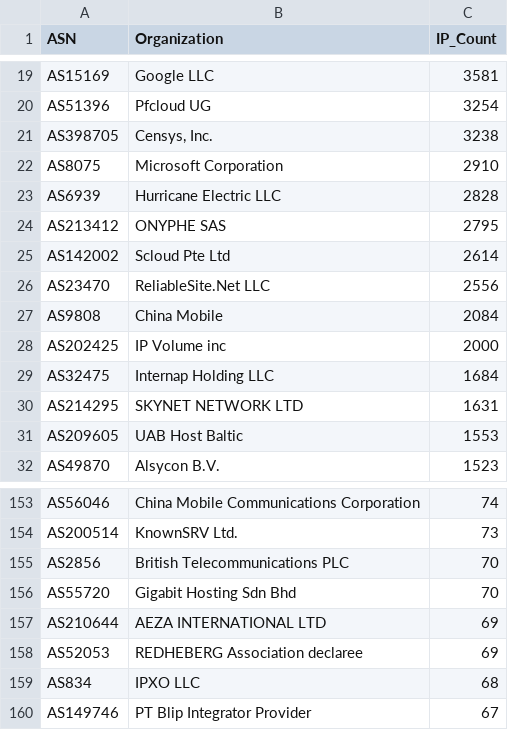
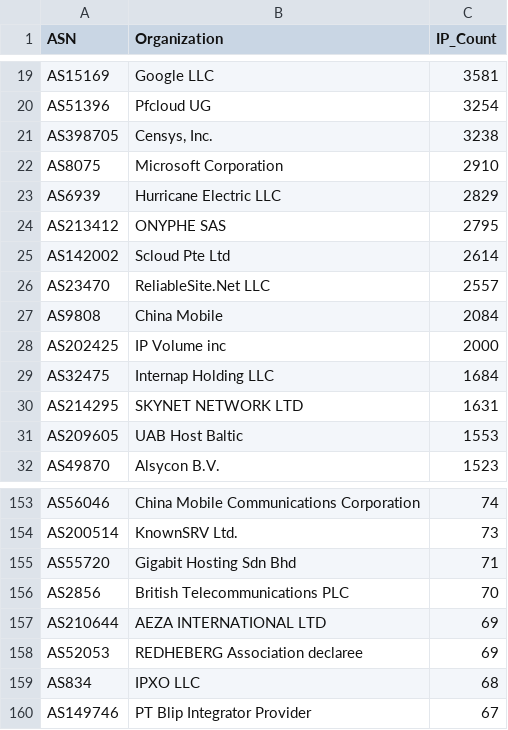
Before and after one commit to BlacKSnowDot0/packetsdatabase-db, a CSV file: asn_summary.csv, drawn as a sheet; only a part is shown, gaps mark what is left out.

```diff
--- a/asn_summary.csv
+++ b/asn_summary.csv
@@ -22,6 +22,6 @@ ASN,Organization,IP_Count
 "AS8075","Microsoft Corporation",2910
-"AS6939","Hurricane Electric LLC",2828
+"AS6939","Hurricane Electric LLC",2829
 "AS213412","ONYPHE SAS",2795
 "AS142002","Scloud Pte Ltd",2614
-"AS23470","ReliableSite.Net LLC",2556
+"AS23470","ReliableSite.Net LLC",2557
 "AS9808","China Mobile",2084
@@ -154,4 +154,4 @@ ASN,Organization,IP_Count
 "AS200514","KnownSRV Ltd.",73
+"AS55720","Gigabit Hosting Sdn Bhd",71
 "AS2856","British Telecommunications PLC",70
-"AS55720","Gigabit Hosting Sdn Bhd",70
 "AS210644","AEZA INTERNATIONAL LTD",69
```
Also changed, not shown: 5 other files.
